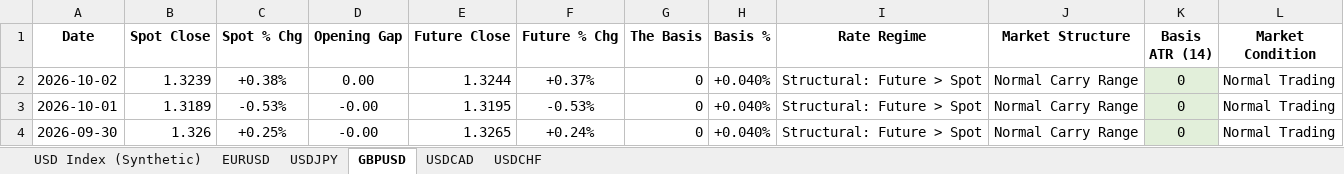
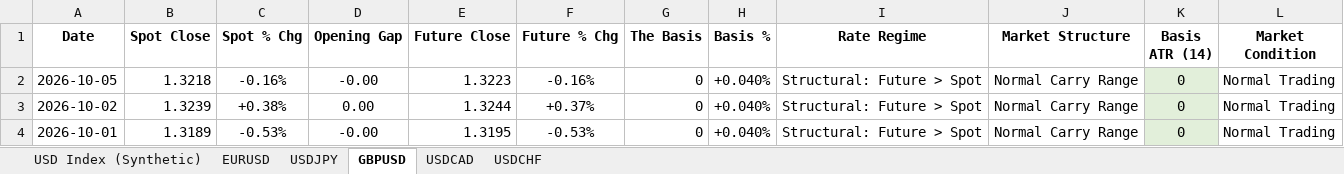
Before and after one commit to Jamesssurfer/DXYSpotvsFuture, an Excel workbook: DXY_Price_Gap_Theory_2026.xlsx, sheet GBPUSD, drawn as a sheet; only a part is shown; the shorter side is filled out with more unchanged rows; values as stored, in another font and other column widths than the file's, no borders; the diff names each change by its address in the sheet, - before the commit and + after, or states it on an @@ line.

```diff
--- a/DXY_Price_Gap_Theory_2026.xlsx (sheet GBPUSD)
+++ b/DXY_Price_Gap_Theory_2026.xlsx (sheet GBPUSD)
+row 2: 2026-10-05 | 1.3218 | -0.16% | -0.00 | 1.3223 | -0.16% | 0 | +0.040% | Structural: Future > Spot | Normal Carry Range | 0 | Normal Trading
```
Also changed, not shown: sheet USD Index (Synthetic), sheet USDCAD, sheet EURUSD, sheet USDCHF, sheet USDJPY.
